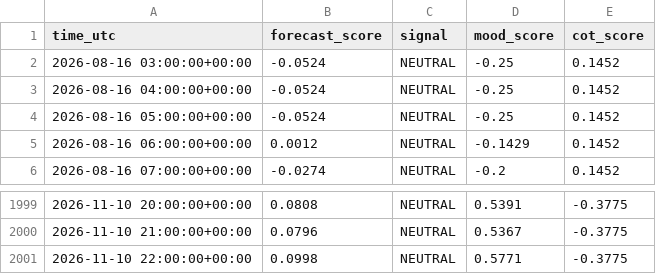
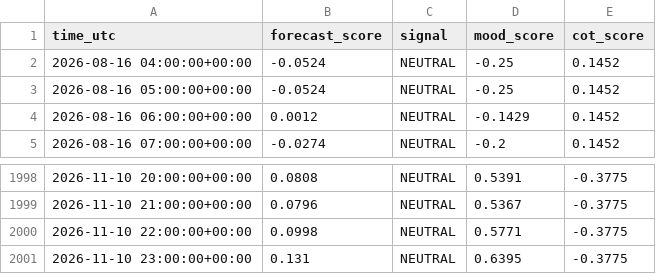
Before and after one commit to sonatinep-hirose/yencast-web-v08, a CSV file: forexlens_forecast.csv, drawn as a sheet; only a part is shown, gaps mark what is left out; removed rows and columns are numbered as before the commit, all else as after; the diff names each change by its address in the sheet, - before the commit and + after, or states it on an @@ line.

```diff
--- a/forexlens_forecast.csv
+++ b/forexlens_forecast.csv
-row 2: 2026-08-16 03:00:00+00:00 | -0.0524 | NEUTRAL | -0.25 | 0.1452
+row 2001: 2026-11-10 23:00:00+00:00 | 0.131 | NEUTRAL | 0.6395 | -0.3775
```
Also changed, not shown: forexlens_cot.csv, forexlens_news_mood.csv.
